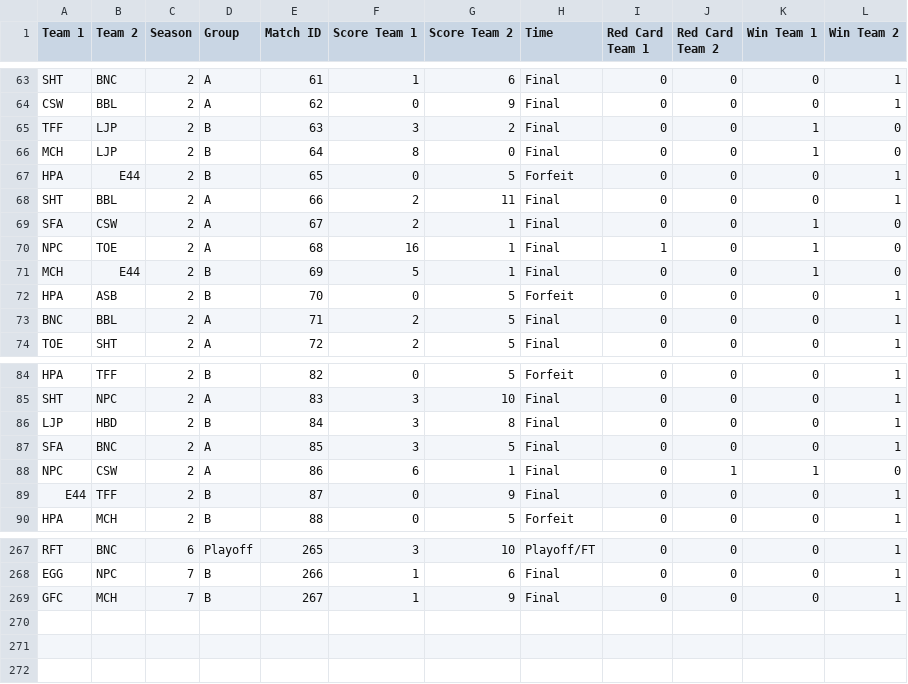
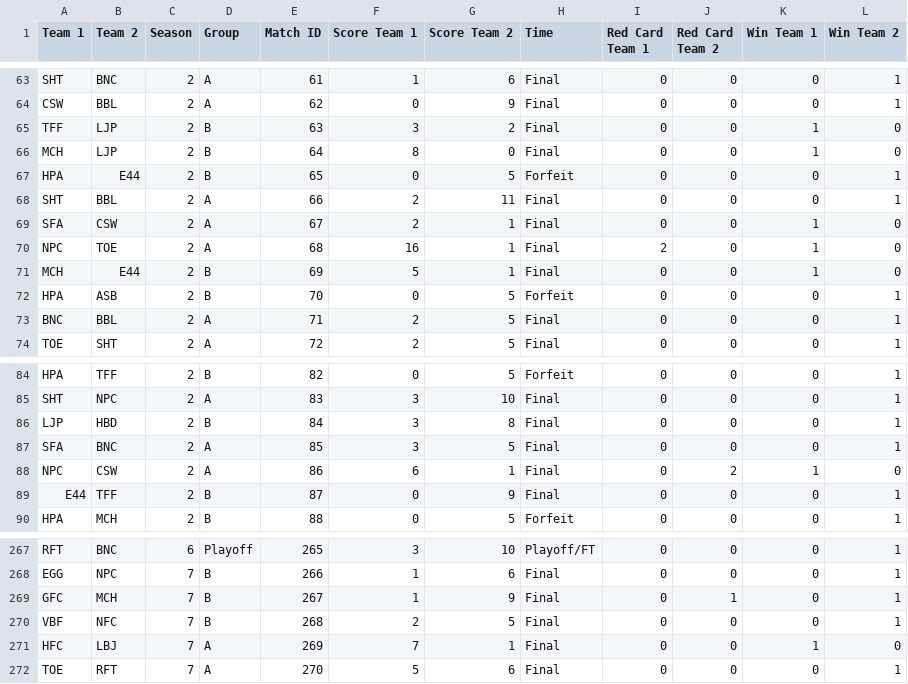
Before and after one commit to Fejiroisaacs/Haverford-IFL, a CSV file: data/Match_Results.csv, drawn as a sheet; only a part is shown, gaps mark what is left out.

```diff
--- a/data/Match_Results.csv
+++ b/data/Match_Results.csv
@@ -69,3 +69,3 @@ SHT,BBL,2,A,66,2,11,Final,0,0,0,1
 SFA,CSW,2,A,67,2,1,Final,0,0,1,0
-NPC,TOE,2,A,68,16,1,Final,1,0,1,0
+NPC,TOE,2,A,68,16,1,Final,2,0,1,0
 MCH,E44,2,B,69,5,1,Final,0,0,1,0
@@ -87,3 +87,3 @@ LJP,HBD,2,B,84,3,8,Final,0,0,0,1
 SFA,BNC,2,A,85,3,5,Final,0,0,0,1
-NPC,CSW,2,A,86,6,1,Final,0,1,1,0
+NPC,CSW,2,A,86,6,1,Final,0,2,1,0
 E44,TFF,2,B,87,0,9,Final,0,0,0,1
@@ -268,2 +268,5 @@ RFT,BNC,6,Playoff,265,3,10,Playoff/FT,0,0,0,1
 EGG,NPC,7,B,266,1,6,Final,0,0,0,1
-GFC,MCH,7,B,267,1,9,Final,0,0,0,1
+GFC,MCH,7,B,267,1,9,Final,0,1,0,1
+VBF,NFC,7,B,268,2,5,Final,0,0,0,1
+HFC,LBJ,7,A,269,7,1,Final,0,0,1,0
+TOE,RFT,7,A,270,5,6,Final,0,0,0,1
```
Also changed, not shown: data/S26_Schedule.csv, data/player_match_stats.csv, 6 other files.
